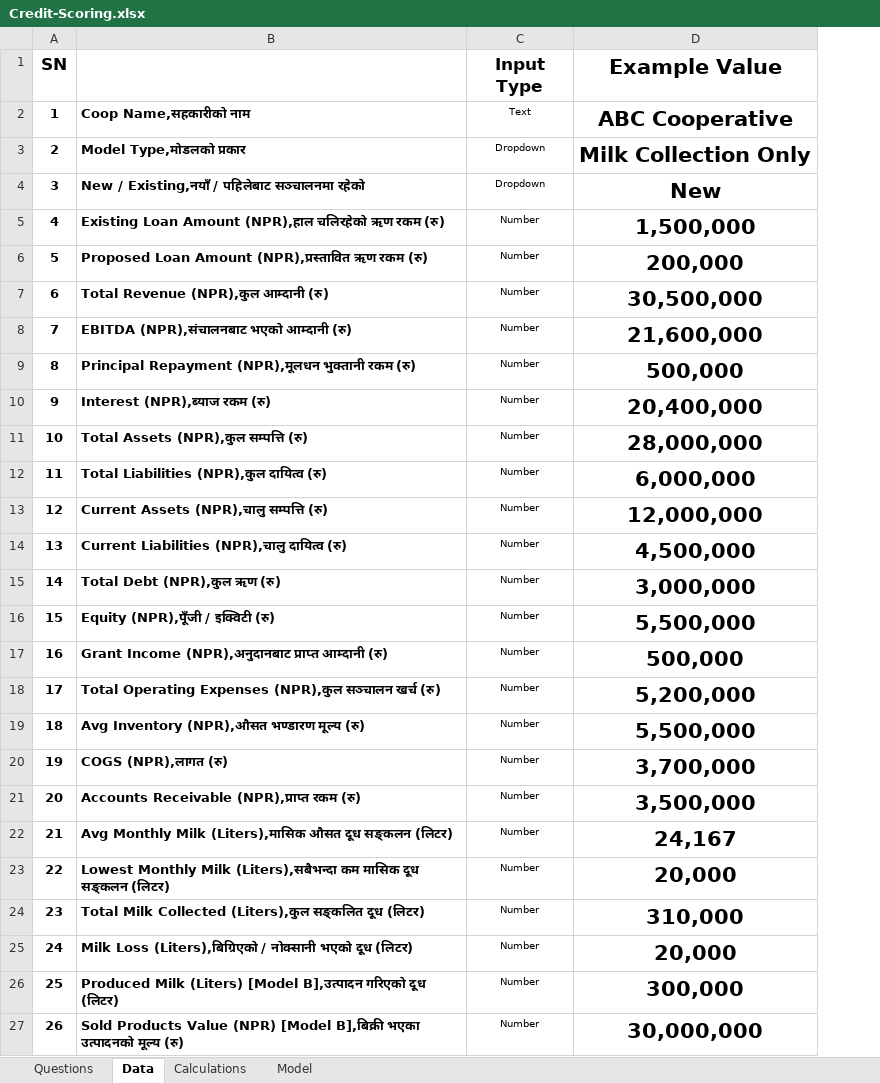
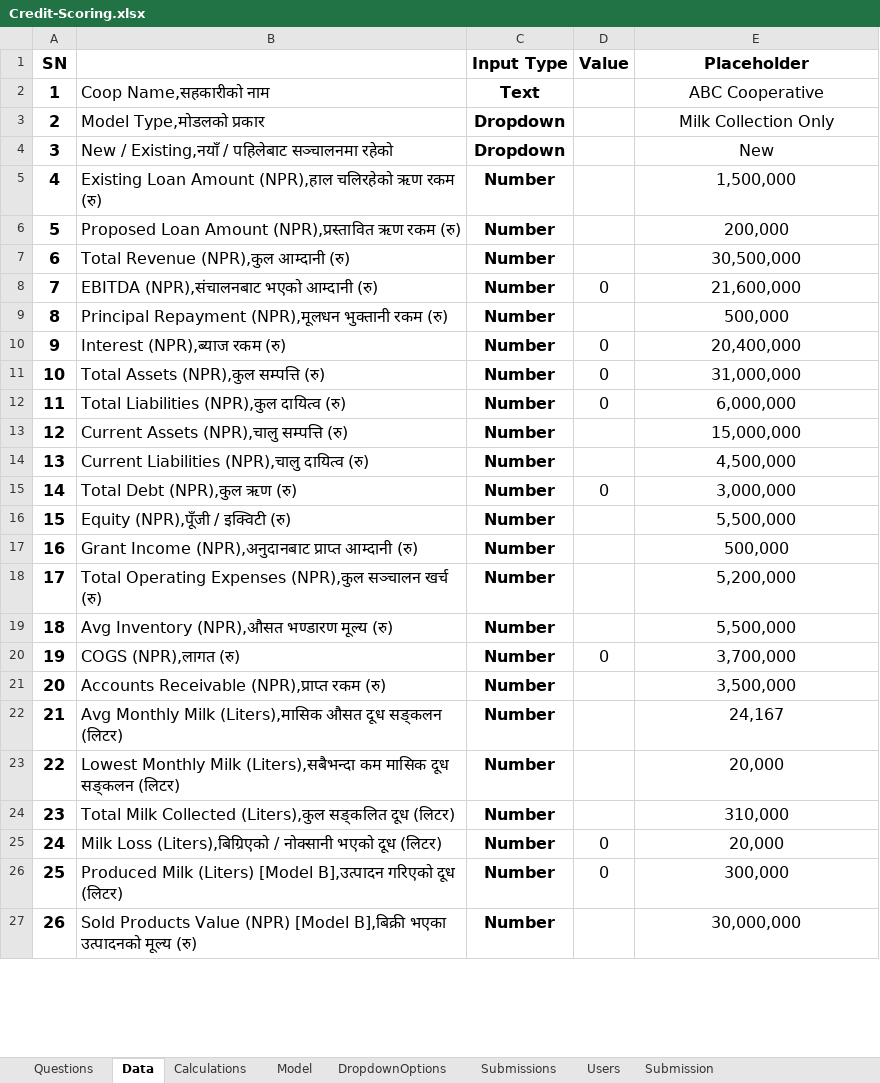
Before and after one commit to pujanjoci/Coopcreditscoring, an Excel workbook: Credit-Scoring.xlsx, sheet Data, drawn as a sheet; only a part is shown; values as stored, in another font and other column widths than the file's, no borders; charts and pictures not drawn; addresses are those after the commit; the diff covers the shown part only; the diff names each change by its address in the sheet, - before the commit and + after, or states it on an @@ line.

```diff
--- a/Credit-Scoring.xlsx (sheet Data)
+++ b/Credit-Scoring.xlsx (sheet Data)
+sheet tab: DropdownOptions
+sheet tab: Submissions
+sheet tab: Users
+sheet tab: Submission
+column D (Value), rows 8-26: 0 |  | 0 | 0 | 0 |  |  | 0 |  |  |  |  | 0 |  |  |  |  | 0 | 0
@@ A1 text size: smaller @@
@@ C1 text size: smaller @@
-E1: Example Value
+E1: Placeholder
@@ E1:E27 text size: smaller @@
@@ A2:C27 text size: larger @@
-B2:B27 bold: on
+B2:B27 bold: off
-C2:C27 bold: off
+C2:C27 bold: on
-E2:E27 bold: on
+E2:E27 bold: off
-E11 (Placeholder): 28,000,000
+E11 (Placeholder): 31,000,000
-E13 (Placeholder): 12,000,000
+E13 (Placeholder): 15,000,000
```
Also changed, not shown: 2 edited cells and cell formats elsewhere in this sheet, sheet Model, sheet Calculations, sheet Questions, formulas that keep their value, hidden cells, charts or pictures, 21 other files.
